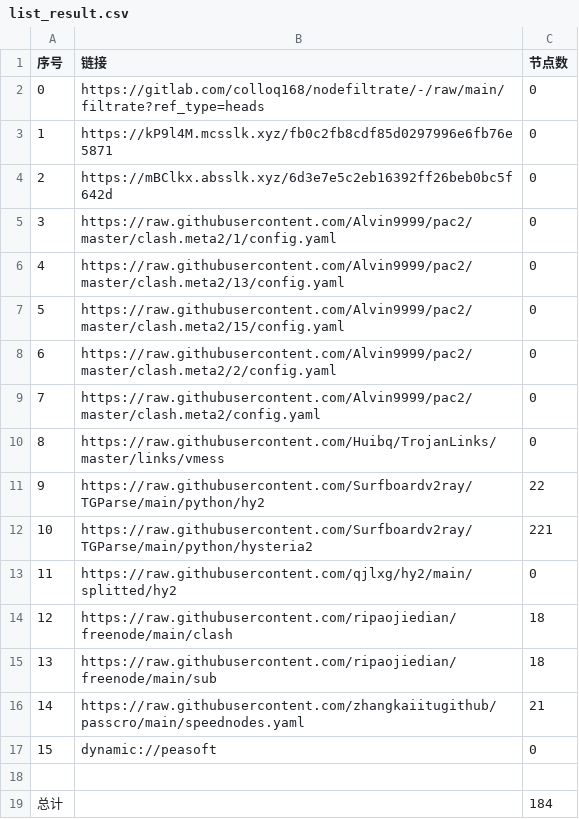
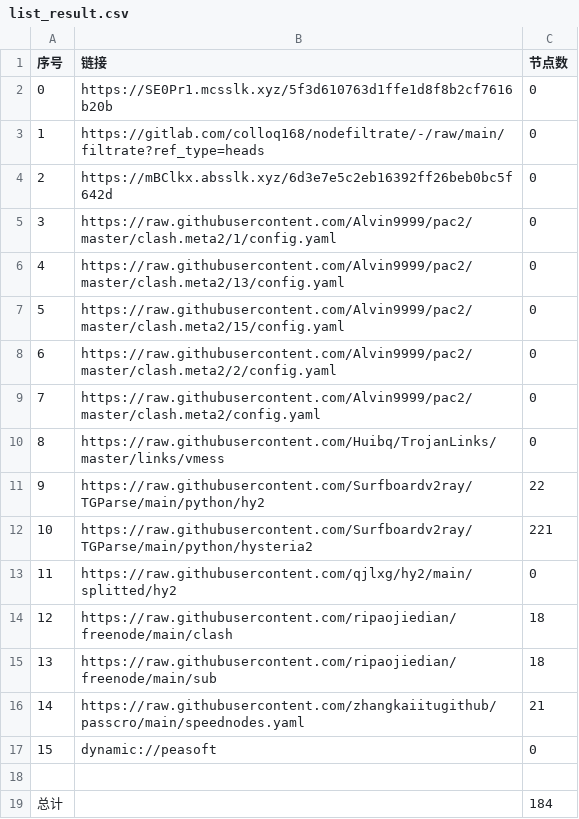
Before and after one commit to wenma77/AutoMergePublicNodes, a CSV file: list_result.csv, drawn as a sheet.

```diff
--- a/list_result.csv
+++ b/list_result.csv
@@ -1,4 +1,4 @@
 序号,链接,节点数
-0,https://gitlab.com/colloq168/nodefiltrate/-/raw/main/filtrate?ref_type=heads,0
-1,https://kP9l4M.mcsslk.xyz/fb0c2fb8cdf85d0297996e6fb76e5871,0
+0,https://SE0Pr1.mcsslk.xyz/5f3d610763d1ffe1d8f8b2cf7616b20b,0
+1,https://gitlab.com/colloq168/nodefiltrate/-/raw/main/filtrate?ref_type=heads,0
 2,https://mBClkx.absslk.xyz/6d3e7e5c2eb16392ff26beb0bc5f642d,0
```
Also changed, not shown: 3 other files.
